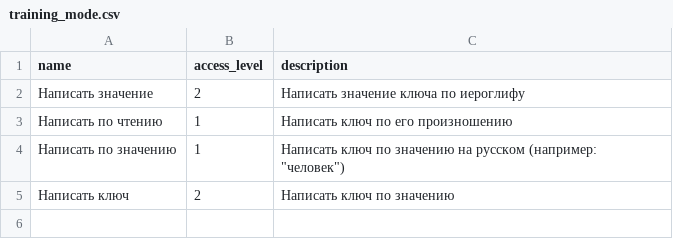
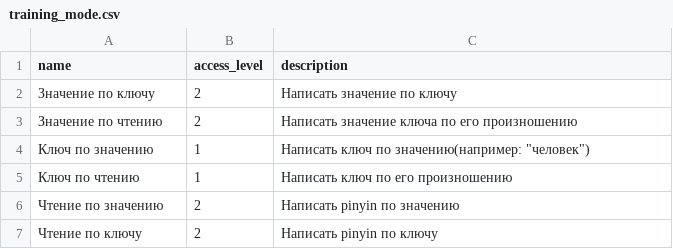
Before and after one commit to tsvetkovdm/hieroglyphic-trainer, a CSV file: db/csv/training_mode.csv, drawn as a sheet.

Commit message:
feat(csv): add new training modes(6 now)

```diff
--- a/db/csv/training_mode.csv
+++ b/db/csv/training_mode.csv
@@ -1,5 +1,7 @@
 name;access_level;description
-Написать значение;2;Написать значение ключа по иероглифу
-Написать по чтению;1;Написать ключ по его произношению
-Написать по значению;1;"Написать ключ по значению на русском (например: ""человек"")"
-Написать ключ;2;Написать ключ по значению
+Значение по ключу;2;Написать значение по ключу
+Значение по чтению;2;Написать значение ключа по его произношению
+Ключ по значению;1;"Написать ключ по значению(например: ""человек"")"
+Ключ по чтению;1;Написать ключ по его произношению
+Чтение по значению;2;Написать pinyin по значению
+Чтение по ключу;2;Написать pinyin по ключу
```
